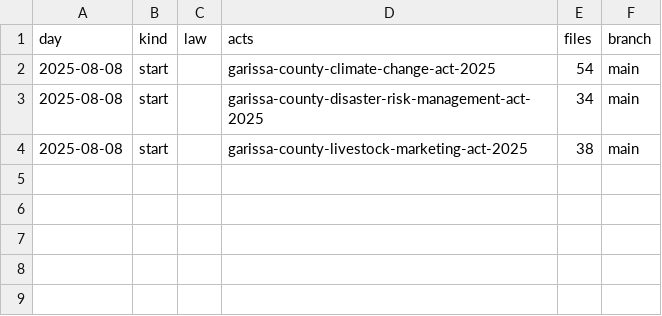
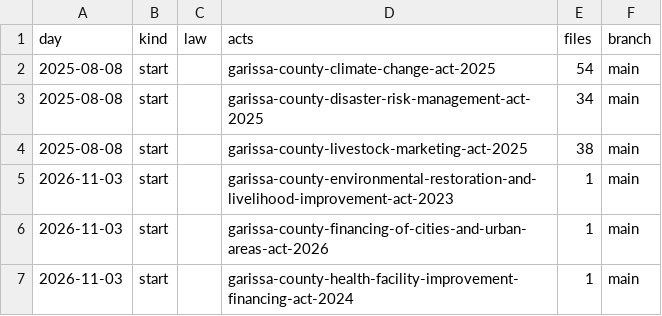
Before and after one commit to lexifina/kenya-garissa-law, a CSV file: data/commits.csv, drawn as a sheet.

Commit message:
Documentation, tables, tools and REPRODUCE.md
Appended 3 commits to a75e963ab52a; corpus sha256 a3b0672ec65bc443e0a1956aaff258206c7f9991ea29cd035372d0fa4571366f, data retrieved 2026-11-03.

```diff
--- a/data/commits.csv
+++ b/data/commits.csv
@@ -4 +4,4 @@ day,kind,law,acts,files,branch
 2025-08-08,start,,garissa-county-livestock-marketing-act-2025,38,main
+2026-11-03,start,,garissa-county-environmental-restoration-and-livelihood-improvement-act-2023,1,main
+2026-11-03,start,,garissa-county-financing-of-cities-and-urban-areas-act-2026,1,main
+2026-11-03,start,,garissa-county-health-facility-improvement-financing-act-2024,1,main
```
Also changed, not shown: 8 other files.
